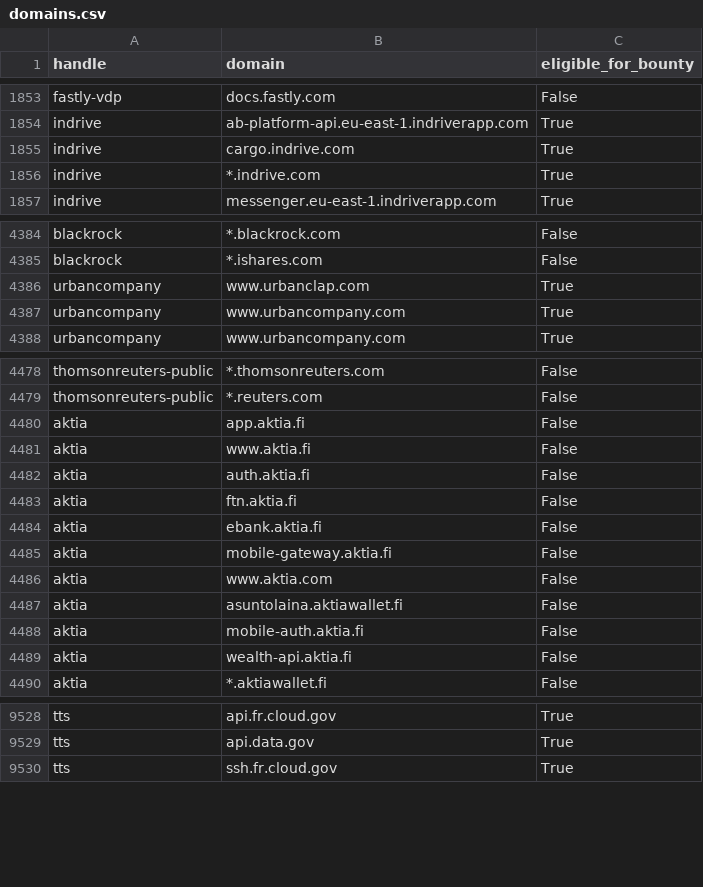
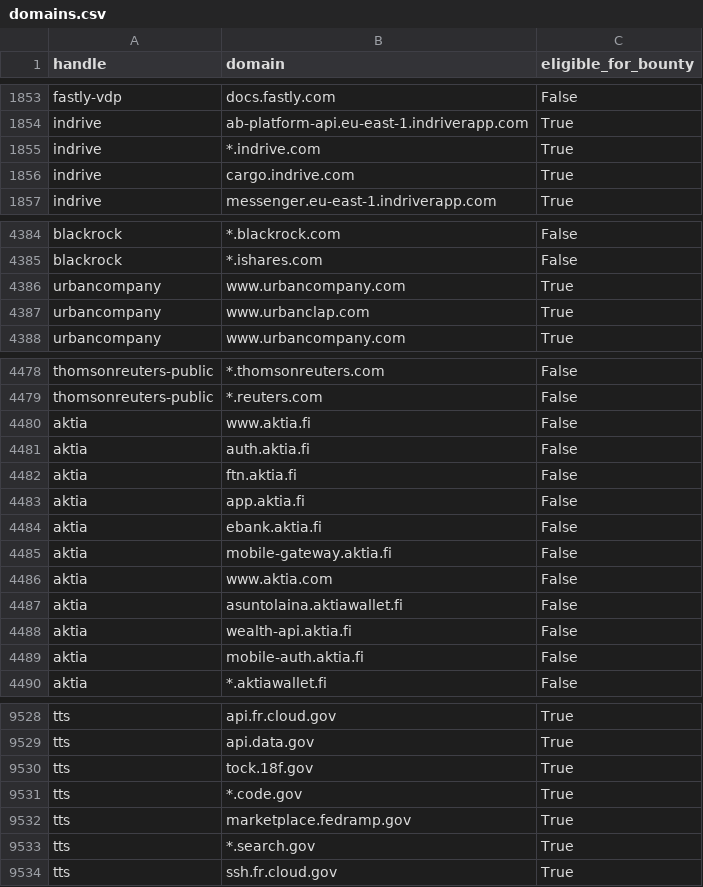
Before and after one commit to atxiii/h1domains, a CSV file: domains.csv, drawn as a sheet; only a part is shown, gaps mark what is left out; the diff covers the shown part only.

```diff
--- a/domains.csv
+++ b/domains.csv
@@ -1854,4 +1854,4 @@ fastly-vdp,docs.fastly.com,False
 indrive,ab-platform-api.eu-east-1.indriverapp.com,True
-indrive,cargo.indrive.com,True
 indrive,*.indrive.com,True
+indrive,cargo.indrive.com,True
 indrive,messenger.eu-east-1.indriverapp.com,True
@@ -4385,4 +4385,4 @@ blackrock,*.blackrock.com,False
 blackrock,*.ishares.com,False
-urbancompany,www.urbanclap.com,True
-urbancompany,www.urbancompany.com,True
+urbancompany,www.urbancompany.com,True
+urbancompany,www.urbanclap.com,True
 urbancompany,www.urbancompany.com,True
@@ -4479,6 +4479,6 @@ thomsonreuters-public,*.thomsonreuters.com,False
 thomsonreuters-public,*.reuters.com,False
-aktia,app.aktia.fi,False
-aktia,www.aktia.fi,False
-aktia,auth.aktia.fi,False
-aktia,ftn.aktia.fi,False
+aktia,www.aktia.fi,False
+aktia,auth.aktia.fi,False
+aktia,ftn.aktia.fi,False
+aktia,app.aktia.fi,False
 aktia,ebank.aktia.fi,False
@@ -4487,4 +4487,4 @@ aktia,www.aktia.com,False
 aktia,asuntolaina.aktiawallet.fi,False
-aktia,mobile-auth.aktia.fi,False
-aktia,wealth-api.aktia.fi,False
+aktia,wealth-api.aktia.fi,False
+aktia,mobile-auth.aktia.fi,False
 aktia,*.aktiawallet.fi,False
@@ -9529,2 +9529,6 @@ tts,api.fr.cloud.gov,True
 tts,api.data.gov,True
+tts,tock.18f.gov,True
+tts,*.code.gov,True
+tts,marketplace.fedramp.gov,True
+tts,*.search.gov,True
 tts,ssh.fr.cloud.gov,True
```
Also changed, not shown: 16 moved rows elsewhere in this file, 3 other files.
